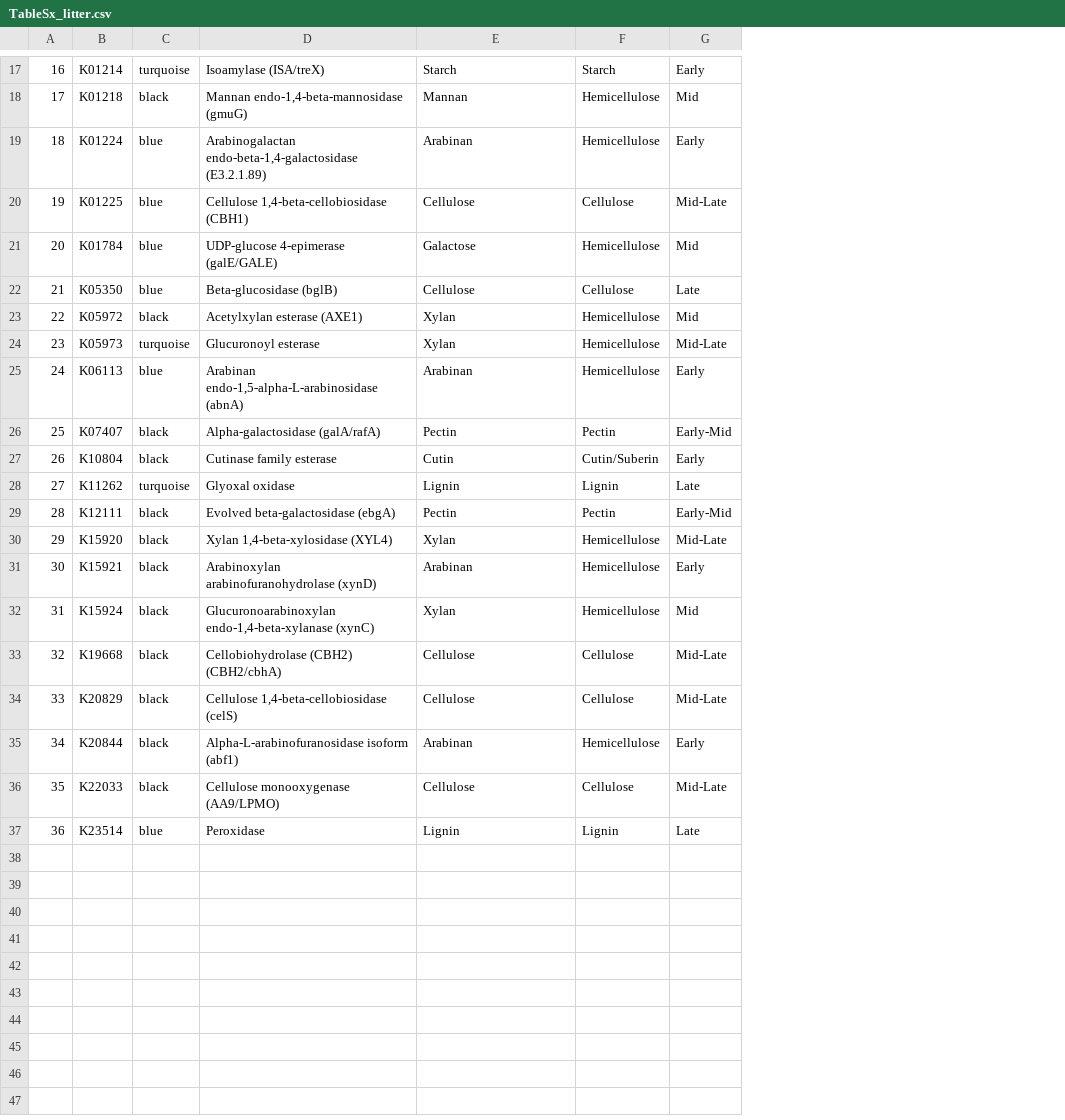
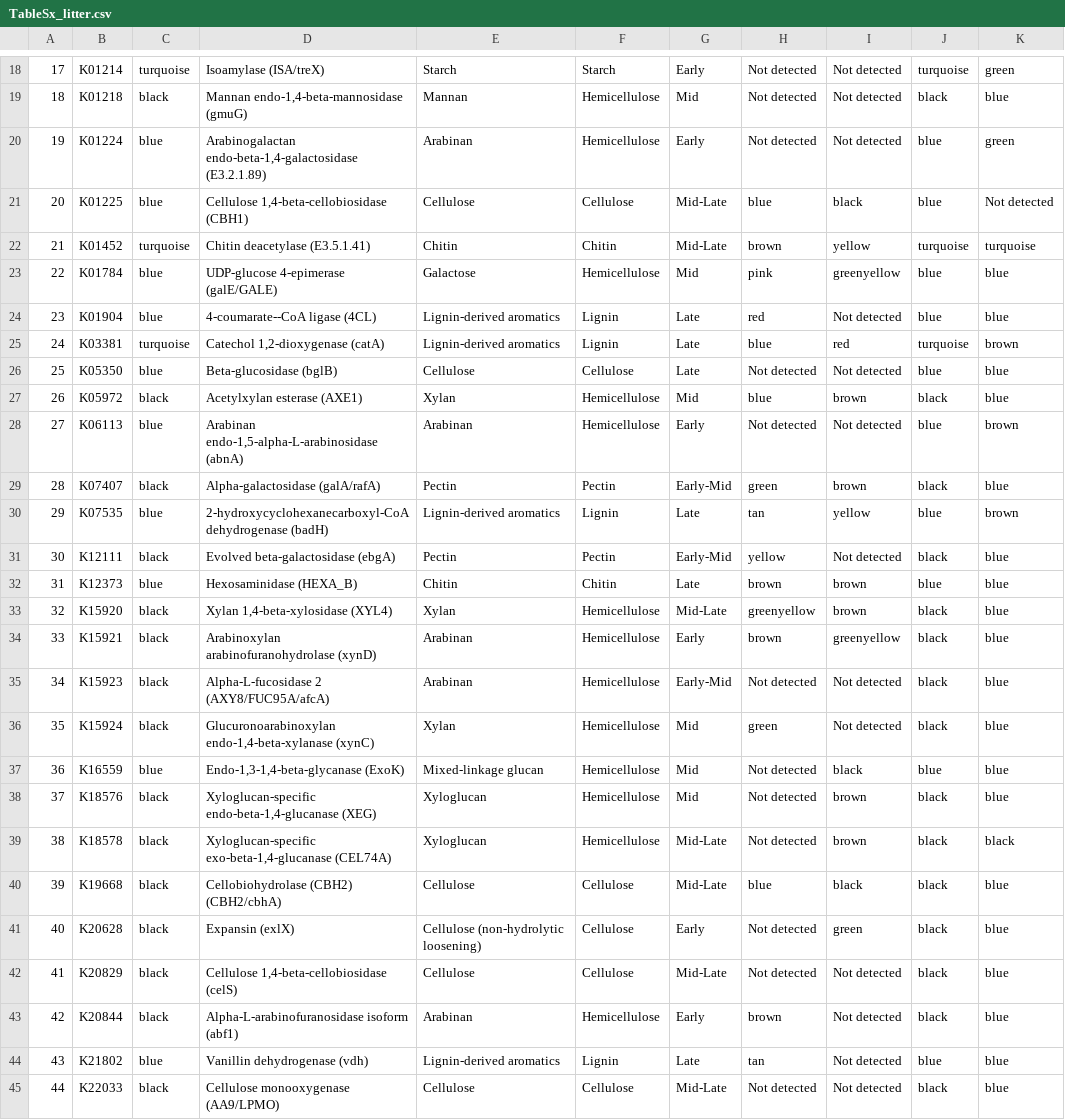
Before and after one commit to linneakh/soil_habitat_omics, a CSV file: output/WGCNA/control/TableSx_litter.csv, drawn as a sheet; only a part is shown, gaps mark what is left out; removed rows and columns are numbered as before the commit, all else as after; the diff covers the shown part only; the diff names each change by its address in the sheet, - before the commit and + after, or states it on an @@ line.

```diff
--- a/output/WGCNA/control/TableSx_litter.csv
+++ b/output/WGCNA/control/TableSx_litter.csv
+column H, rows 18-21: Not detected | Not detected | Not detected | blue; row 23: pink; rows 26-29: Not detected | blue | Not detected | green; row 31: yellow; rows 33-34: greenyellow | brown; row 36: green; row 40: blue; rows 42-43: Not detected | brown; row 45: Not detected
+column I, rows 18-21: Not detected | Not detected | Not detected | black; row 23: greenyellow; rows 26-29: Not detected | brown | Not detected | brown; row 31: Not detected; rows 33-34: brown | greenyellow; row 36: Not detected; row 40: black; rows 42-43: Not detected | Not detected; row 45: Not detected
+column J, rows 18-21: turquoise | black | blue | blue; row 23: blue; rows 26-29: blue | black | blue | black; row 31: black; rows 33-34: black | black; row 36: black; row 40: black; rows 42-43: black | black; row 45: black
+column K, rows 18-21: green | blue | green | Not detected; row 23: blue; rows 26-29: blue | blue | brown | blue; row 31: blue; rows 33-34: blue | blue; row 36: blue; row 40: blue; rows 42-43: blue | blue; row 45: blue
@@ column A renumbered between rows 4 and 45 @@
+row 22: 21 | K01452 | turquoise | Chitin deacetylase (E3.5.1.41) | Chitin | Chitin | Mid-Late | brown | yellow | turquoise | turquoise
+row 24: 23 | K01904 | blue | 4-coumarate--CoA ligase (4CL) | Lignin-derived aromatics | Lignin | Late | red | Not detected | blue | blue
+row 25: 24 | K03381 | turquoise | Catechol 1,2-dioxygenase (catA) | Lignin-derived aromatics | Lignin | Late | blue | red | turquoise | brown
-row 24: 23 | K05973 | turquoise | Glucuronoyl esterase | Xylan | Hemicellulose | Mid-Late
-row 27: 26 | K10804 | black | Cutinase family esterase | Cutin | Cutin/Suberin | Early
-row 28: 27 | K11262 | turquoise | Glyoxal oxidase | Lignin | Lignin | Late
+row 30: 29 | K07535 | blue | 2-hydroxycyclohexanecarboxyl-CoA dehydrogenase (badH) | Lignin-derived aromatics | Lignin | Late | tan | yellow | blue | brown
+row 32: 31 | K12373 | blue | Hexosaminidase (HEXA_B) | Chitin | Chitin | Late | brown | brown | blue | blue
+row 35: 34 | K15923 | black | Alpha-L-fucosidase 2 (AXY8/FUC95A/afcA) | Arabinan | Hemicellulose | Early-Mid | Not detected | Not detected | black | blue
+row 37: 36 | K16559 | blue | Endo-1,3-1,4-beta-glycanase (ExoK) | Mixed-linkage glucan | Hemicellulose | Mid | Not detected | black | blue | blue
+row 38: 37 | K18576 | black | Xyloglucan-specific endo-beta-1,4-glucanase (XEG) | Xyloglucan | Hemicellulose | Mid | Not detected | brown | black | blue
+row 39: 38 | K18578 | black | Xyloglucan-specific exo-beta-1,4-glucanase (CEL74A) | Xyloglucan | Hemicellulose | Mid-Late | Not detected | brown | black | black
+row 41: 40 | K20628 | black | Expansin (exlX) | Cellulose (non-hydrolytic loosening) | Cellulose | Early | Not detected | green | black | blue
+row 44: 43 | K21802 | blue | Vanillin dehydrogenase (vdh) | Lignin-derived aromatics | Lignin | Late | tan | Not detected | blue | blue
-row 37: 36 | K23514 | blue | Peroxidase | Lignin | Lignin | Late
```
Also changed, not shown: 1 added row elsewhere in this file, output/WGCNA/control/TableSx_module_exudate.csv, output/WGCNA/drought/TableSx_litter.csv, 32 other files.
